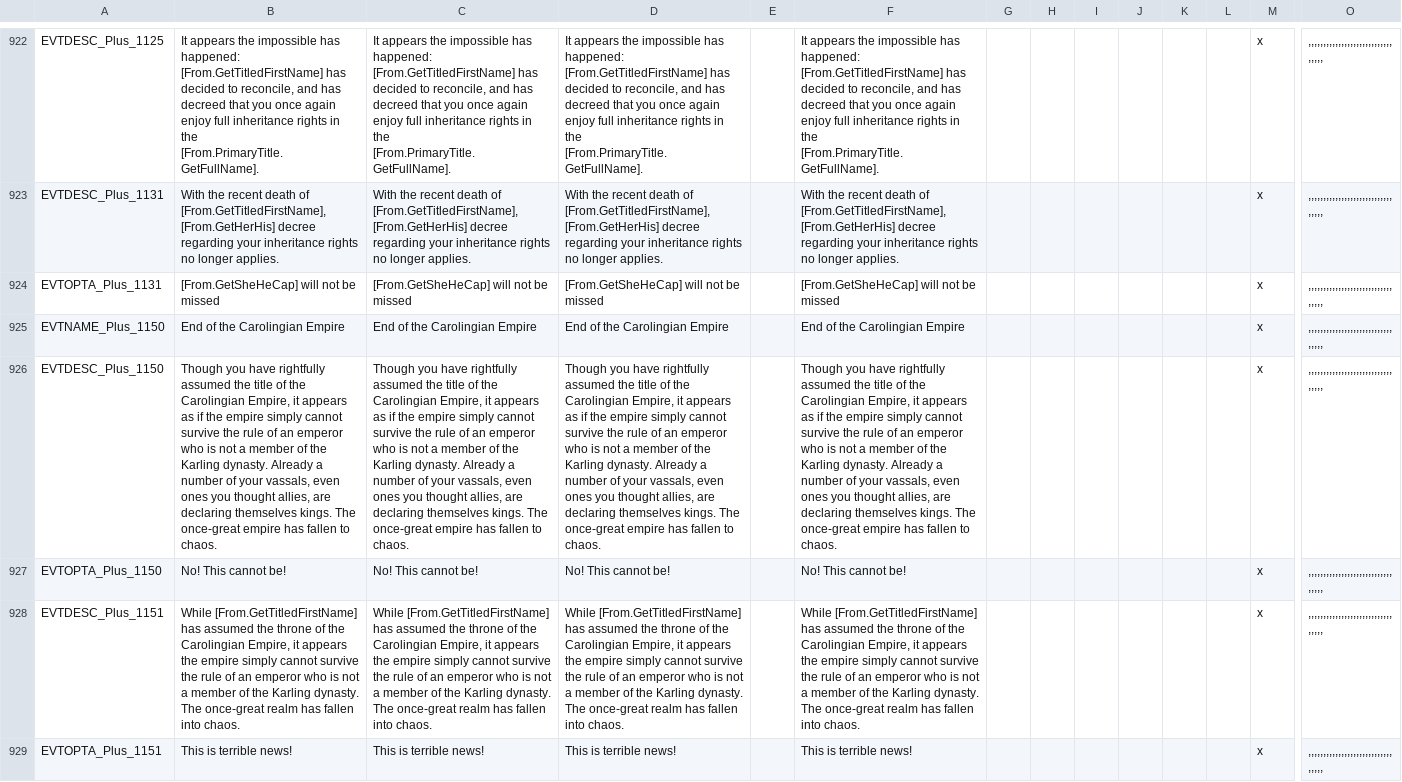
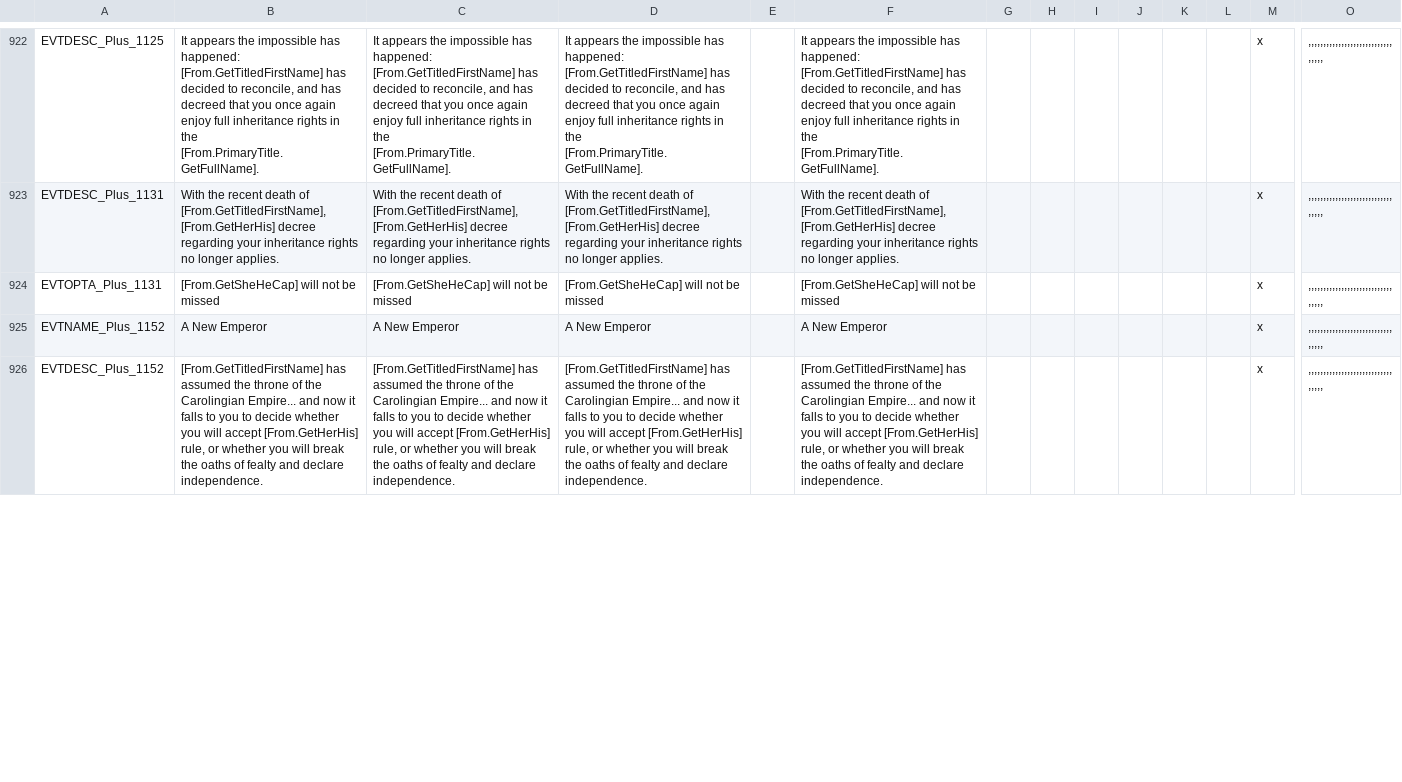
Before and after one commit to ck2plus/CK2Plus, a CSV file: CK2Plus/localisation/0_events.csv, drawn as a sheet; only a part is shown, gaps mark what is left out; removed rows and columns are numbered as before the commit, all else as after; rows hold the shown columns only; the diff covers the shown part only; the diff names each change by its address in the sheet, - before the commit and + after, or states it on an @@ line.

Commit message:
updated the Carolingian dissolution event

```diff
--- a/CK2Plus/localisation/0_events.csv
+++ b/CK2Plus/localisation/0_events.csv
-row 925: EVTNAME_Plus_1150 | End of the Carolingian Empire | End of the Carolingian Empire | End of the Carolingian Empire |  | End of the Carolingian Empire |  |  |  |  |  |  | x | ,,,,,,,,,,,,,,,,,,,,,,,,,,,,,,,,,
-row 926: EVTDESC_Plus_1150 | Though you have rightfully assumed the title of the Carolingian Empire, it appears as if the empire simply cannot survive the rule of an emperor who is not a member of the Karling dynasty. Already a number of your vassals, even ones you thought allies, are declaring themselves kings. The once-great empire has fallen to chaos. | Though you have rightfully assumed the title of the Carolingian Empire, it appears as if the empire simply cannot survive the rule of an emperor who is not a member of the Karling dynasty. Already a number of your vassals, even ones you thought allies, are declaring themselves kings. The once-great empire has fallen to chaos. | Though you have rightfully assumed the title of the Carolingian Empire, it appears as if the empire simply cannot survive the rule of an emperor who is not a member of the Karling dynasty. Already a number of your vassals, even ones you thought allies, are declaring themselves kings. The once-great empire has fallen to chaos. |  | Though you have rightfully assumed the title of the Carolingian Empire, it appears as if the empire simply cannot survive the rule of an emperor who is not a member of the Karling dynasty. Already a number of your vassals, even ones you thought allies, are declaring themselves kings. The once-great empire has fallen to chaos. |  |  |  |  |  |  | x | ,,,,,,,,,,,,,,,,,,,,,,,,,,,,,,,,,
-row 927: EVTOPTA_Plus_1150 | No! This cannot be! | No! This cannot be! | No! This cannot be! |  | No! This cannot be! |  |  |  |  |  |  | x | ,,,,,,,,,,,,,,,,,,,,,,,,,,,,,,,,,
+row 925: EVTNAME_Plus_1152 | A New Emperor | A New Emperor | A New Emperor |  | A New Emperor |  |  |  |  |  |  | x | ,,,,,,,,,,,,,,,,,,,,,,,,,,,,,,,,,
-A926: EVTDESC_Plus_1151
+A926: EVTDESC_Plus_1152
-B926: While [From.GetTitledFirstName] has assumed the throne of the Carolingian Empire, it appears the empire simply cannot survive the rule of an emperor who is not a member of the Karling dynasty. The once-great realm has fallen into chaos.
+B926: [From.GetTitledFirstName] has assumed the throne of the Carolingian Empire... and now it falls to you to decide whether you will accept [From.GetHerHis] rule, or whether you will break the oaths of fealty and declare independence.
-C926: While [From.GetTitledFirstName] has assumed the throne of the Carolingian Empire, it appears the empire simply cannot survive the rule of an emperor who is not a member of the Karling dynasty. The once-great realm has fallen into chaos.
+C926: [From.GetTitledFirstName] has assumed the throne of the Carolingian Empire... and now it falls to you to decide whether you will accept [From.GetHerHis] rule, or whether you will break the oaths of fealty and declare independence.
-D926: While [From.GetTitledFirstName] has assumed the throne of the Carolingian Empire, it appears the empire simply cannot survive the rule of an emperor who is not a member of the Karling dynasty. The once-great realm has fallen into chaos.
+D926: [From.GetTitledFirstName] has assumed the throne of the Carolingian Empire... and now it falls to you to decide whether you will accept [From.GetHerHis] rule, or whether you will break the oaths of fealty and declare independence.
-F926: While [From.GetTitledFirstName] has assumed the throne of the Carolingian Empire, it appears the empire simply cannot survive the rule of an emperor who is not a member of the Karling dynasty. The once-great realm has fallen into chaos.
+F926: [From.GetTitledFirstName] has assumed the throne of the Carolingian Empire... and now it falls to you to decide whether you will accept [From.GetHerHis] rule, or whether you will break the oaths of fealty and declare independence.
-row 929: EVTOPTA_Plus_1151 | This is terrible news! | This is terrible news! | This is terrible news! |  | This is terrible news! |  |  |  |  |  |  | x | ,,,,,,,,,,,,,,,,,,,,,,,,,,,,,,,,,
```
Also changed, not shown: 12 added rows and 1 removed row elsewhere in this file, 8 other files.
